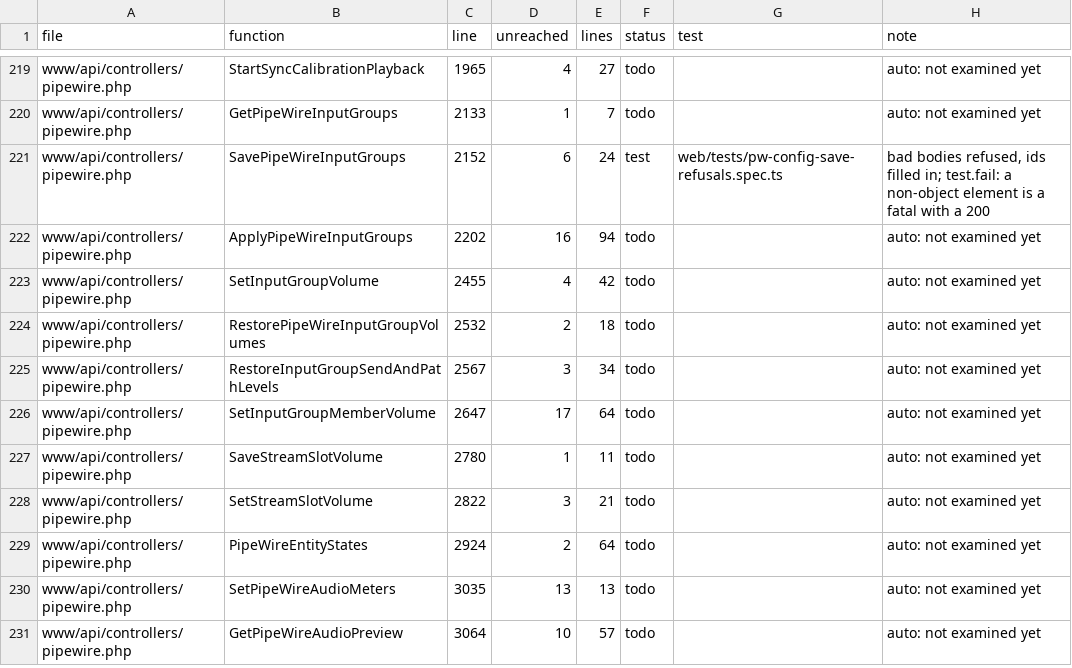
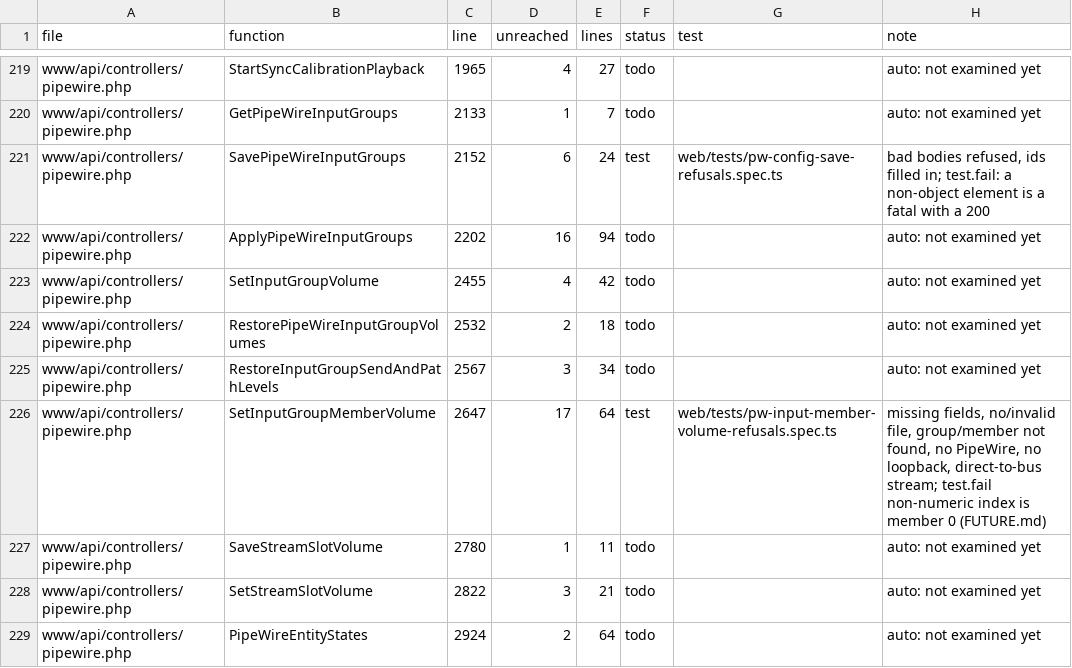
Before and after one commit to FalconChristmas/fpp-tests, a TSV file: ledger/www-gaps.tsv, drawn as a sheet; only a part is shown, gaps mark what is left out; the shorter side is filled out with more unchanged rows.

```diff
--- a/ledger/www-gaps.tsv
+++ b/ledger/www-gaps.tsv
@@ -225,3 +225,3 @@ www/api/controllers/pipewire.php	RestorePipeWireInputGroupVolumes	2532	2	18	todo
 www/api/controllers/pipewire.php	RestoreInputGroupSendAndPathLevels	2567	3	34	todo		auto: not examined yet
-www/api/controllers/pipewire.php	SetInputGroupMemberVolume	2647	17	64	todo		auto: not examined yet
+www/api/controllers/pipewire.php	SetInputGroupMemberVolume	2647	17	64	test	web/tests/pw-input-member-volume-refusals.spec.ts	missing fields, no/invalid file, group/member not found, no PipeWire, no loopback, direct-to-bus stream; test.fail non-numeric index is member 0 (FUTURE.md)
 www/api/controllers/pipewire.php	SaveStreamSlotVolume	2780	1	11	todo		auto: not examined yet
```
Also changed, not shown: 1 other file.
